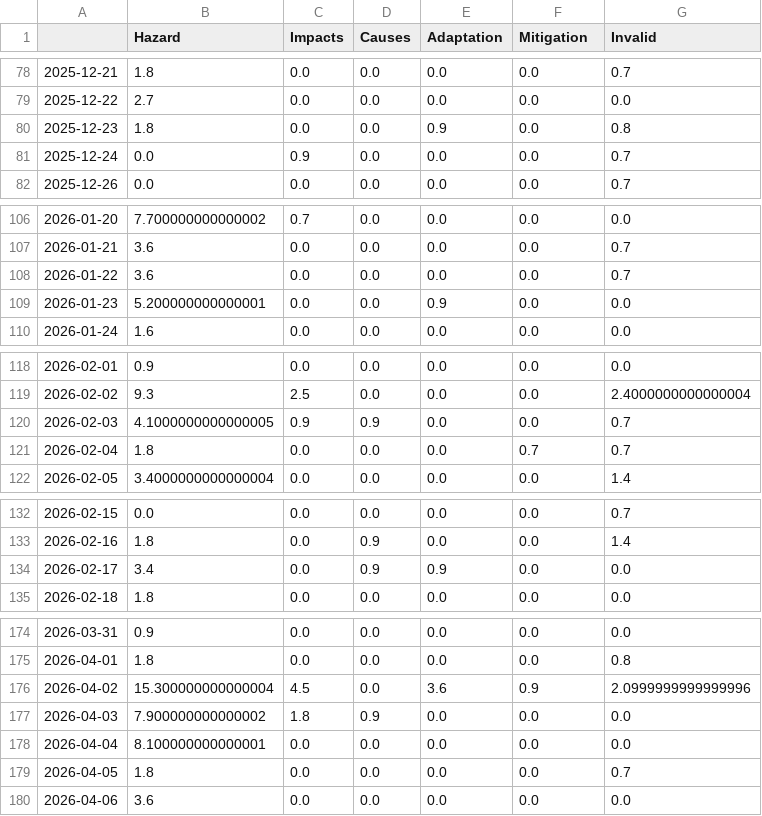
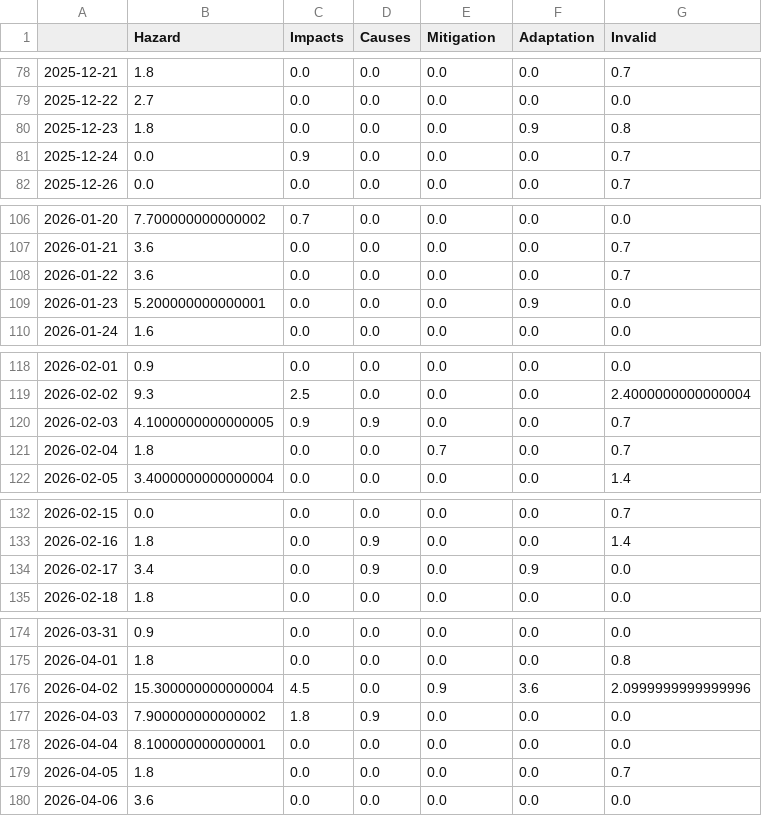
Before and after one commit to tg-news/EarthquakeIsComing, a CSV file: csv/topics_date.csv, drawn as a sheet; only a part is shown, gaps mark what is left out; the diff covers the shown part only.

```diff
--- a/csv/topics_date.csv
+++ b/csv/topics_date.csv
@@ -1 +1 @@
-,Hazard,Impacts,Causes,Adaptation,Mitigation,Invalid
+,Hazard,Impacts,Causes,Mitigation,Adaptation,Invalid
@@ -79,3 +79,3 @@
 2025-12-22,2.7,0.0,0.0,0.0,0.0,0.0
-2025-12-23,1.8,0.0,0.0,0.9,0.0,0.8
+2025-12-23,1.8,0.0,0.0,0.0,0.9,0.8
 2025-12-24,0.0,0.9,0.0,0.0,0.0,0.7
@@ -108,3 +108,3 @@
 2026-01-22,3.6,0.0,0.0,0.0,0.0,0.7
-2026-01-23,5.200000000000001,0.0,0.0,0.9,0.0,0.0
+2026-01-23,5.200000000000001,0.0,0.0,0.0,0.9,0.0
 2026-01-24,1.6,0.0,0.0,0.0,0.0,0.0
@@ -120,3 +120,3 @@
 2026-02-03,4.1000000000000005,0.9,0.9,0.0,0.0,0.7
-2026-02-04,1.8,0.0,0.0,0.0,0.7,0.7
+2026-02-04,1.8,0.0,0.0,0.7,0.0,0.7
 2026-02-05,3.4000000000000004,0.0,0.0,0.0,0.0,1.4
@@ -133,3 +133,3 @@
 2026-02-16,1.8,0.0,0.9,0.0,0.0,1.4
-2026-02-17,3.4,0.0,0.9,0.9,0.0,0.0
+2026-02-17,3.4,0.0,0.9,0.0,0.9,0.0
 2026-02-18,1.8,0.0,0.0,0.0,0.0,0.0
@@ -175,3 +175,3 @@
 2026-04-01,1.8,0.0,0.0,0.0,0.0,0.8
-2026-04-02,15.300000000000004,4.5,0.0,3.6,0.9,2.0999999999999996
+2026-04-02,15.300000000000004,4.5,0.0,0.9,3.6,2.0999999999999996
 2026-04-03,7.900000000000002,1.8,0.9,0.0,0.0,0.0
```
Also changed, not shown: 1 added row and 29 edited cells elsewhere in this file, 5 other files.
